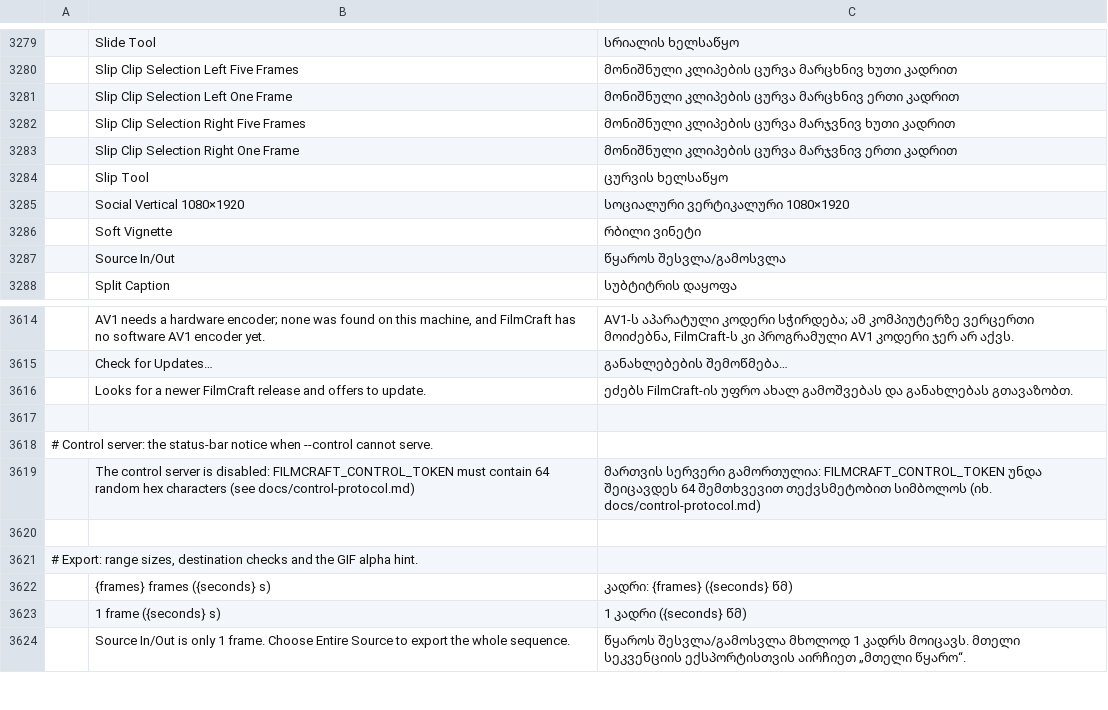
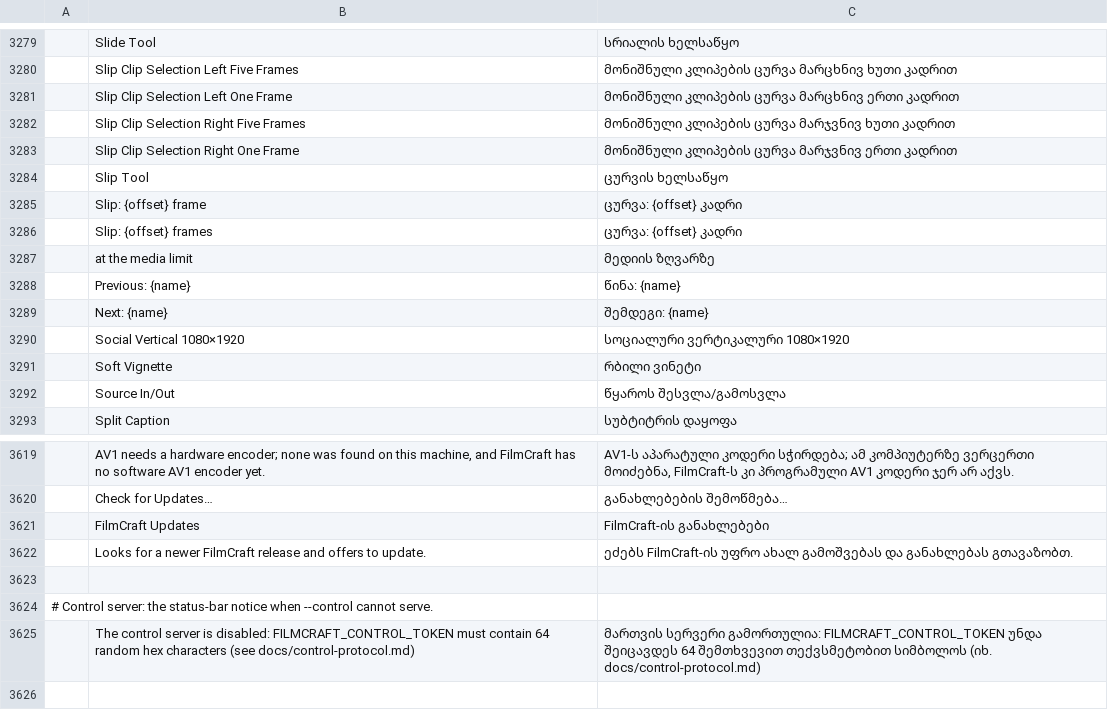
Before and after one commit to devius/filmcraft, a TSV file: crates/ui-egui/src/i18n/ka.tsv, drawn as a sheet; only a part is shown, gaps mark what is left out; the shorter side is filled out with more unchanged rows; the diff names each change by its address in the sheet, - before the commit and + after, or states it on an @@ line.

Commit message:
i18n(ka): slip monitor and update window rows

```diff
--- a/crates/ui-egui/src/i18n/ka.tsv
+++ b/crates/ui-egui/src/i18n/ka.tsv
+row 3285:  | Slip: {offset} frame | ცურვა: {offset} კადრი
+row 3286:  | Slip: {offset} frames | ცურვა: {offset} კადრი
+row 3287:  | at the media limit | მედიის ზღვარზე
+row 3288:  | Previous: {name} | წინა: {name}
+row 3289:  | Next: {name} | შემდეგი: {name}
+row 3621:  | FilmCraft Updates | FilmCraft-ის განახლებები
```
